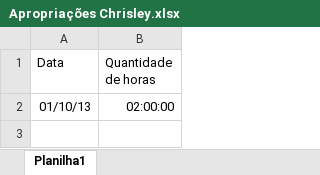
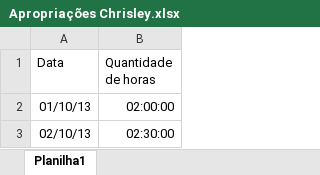
Before and after one commit to ViniciusConsultor/petsys, an Excel workbook: doc/Projetos/Alternativa Marcas e Patentes LTDA/Apropriações Chrisley.xlsx, sheet Planilha1, drawn as a sheet; values as stored, in another font and other column widths than the file's, no borders; the diff names each change by its address in the sheet, - before the commit and + after, or states it on an @@ line.

```diff
--- a/doc/Projetos/Alternativa Marcas e Patentes LTDA/Apropriações Chrisley.xlsx (sheet Planilha1)
+++ b/doc/Projetos/Alternativa Marcas e Patentes LTDA/Apropriações Chrisley.xlsx (sheet Planilha1)
+row 3: 02/10/13 | 02:30:00
```
Also changed, not shown: 11 other files.
